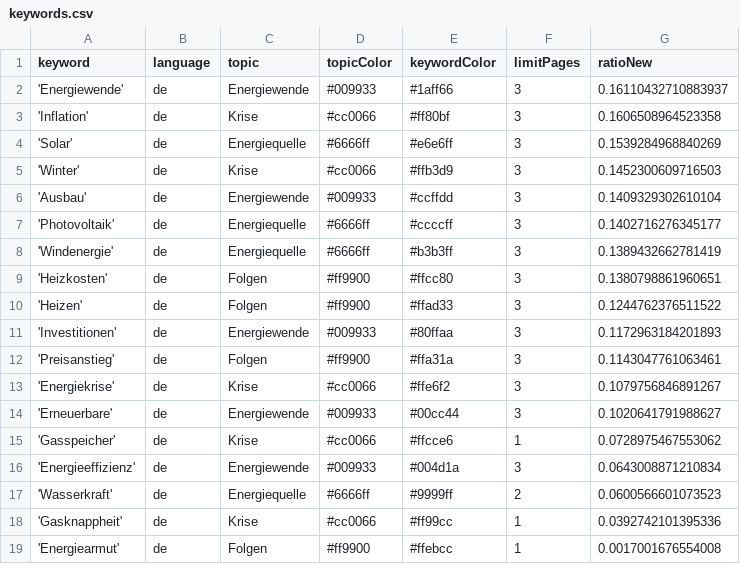
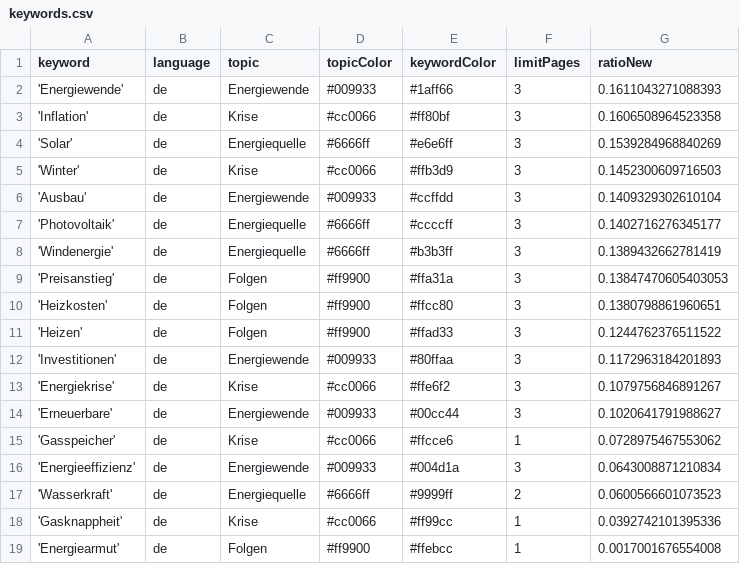
Before and after one commit to JoPhi24-news/winterIsComing, a CSV file: keywords.csv, drawn as a sheet.

```diff
--- a/keywords.csv
+++ b/keywords.csv
@@ -1,3 +1,3 @@
 keyword,language,topic,topicColor,keywordColor,limitPages,ratioNew
-'Energiewende',de,Energiewende,#009933,#1aff66,3,0.16110432710883937
+'Energiewende',de,Energiewende,#009933,#1aff66,3,0.1611043271088393
 'Inflation',de,Krise,#cc0066,#ff80bf,3,0.1606508964523358
@@ -8,2 +8,3 @@ keyword,language,topic,topicColor,keywordColor,limitPages,ratioNew
 'Windenergie',de,Energiequelle,#6666ff,#b3b3ff,3,0.1389432662781419
+'Preisanstieg',de,Folgen,#ff9900,#ffa31a,3,0.13847470605403053
 'Heizkosten',de,Folgen,#ff9900,#ffcc80,3,0.1380798861960651
@@ -11,3 +12,2 @@ keyword,language,topic,topicColor,keywordColor,limitPages,ratioNew
 'Investitionen',de,Energiewende,#009933,#80ffaa,3,0.1172963184201893
-'Preisanstieg',de,Folgen,#ff9900,#ffa31a,3,0.1143047761063461
 'Energiekrise',de,Krise,#cc0066,#ffe6f2,3,0.1079756846891267
```
Also changed, not shown: csv/news_2024_02.csv, csv/news_2024_03.csv.
